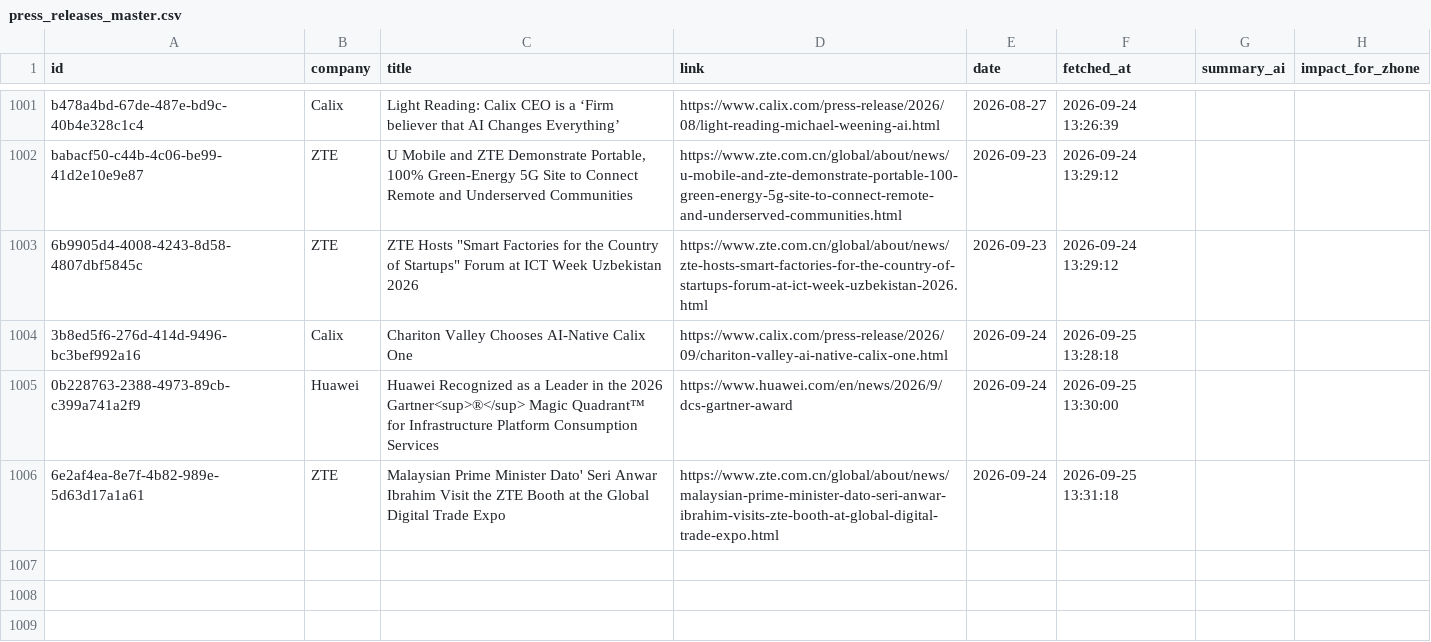
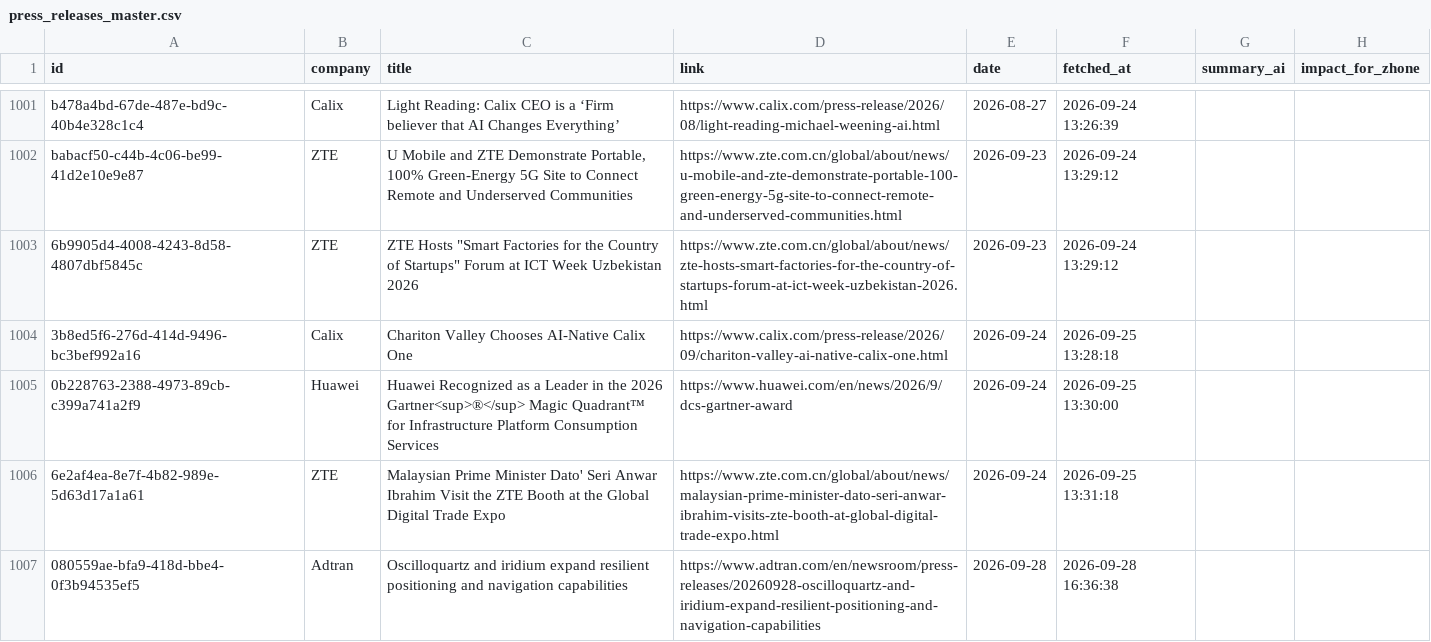
Before and after one commit to flabelle999/presswatch-app, a CSV file: press_releases_master.csv, drawn as a sheet; only a part is shown, gaps mark what is left out.

```diff
--- a/press_releases_master.csv
+++ b/press_releases_master.csv
@@ -1006 +1006,2 @@ babacf50-c44b-4c06-be99-41d2e10e9e87,ZTE,"U Mobile and ZTE Demonstrate Portable,
 6e2af4ea-8e7f-4b82-989e-5d63d17a1a61,ZTE,Malaysian Prime Minister Dato' Seri Anwar Ibrahim Visit the ZTE Booth at the Global Digital Trade Expo,https://www.zte.com.cn/global/about/news/malaysian-prime-minister-dato-seri-anwar-ibrahim-visits-zte-booth-at-global-digital-trade-expo.html,2026-09-24,2026-09-25 13:31:18,,
+080559ae-bfa9-418d-bbe4-0f3b94535ef5,Adtran,Oscilloquartz and iridium expand resilient positioning and navigation capabilities,https://www.adtran.com/en/newsroom/press-releases/20260928-oscilloquartz-and-iridium-expand-resilient-positioning-and-navigation-capabilities,2026-09-28,2026-09-28 16:36:38,,
```
